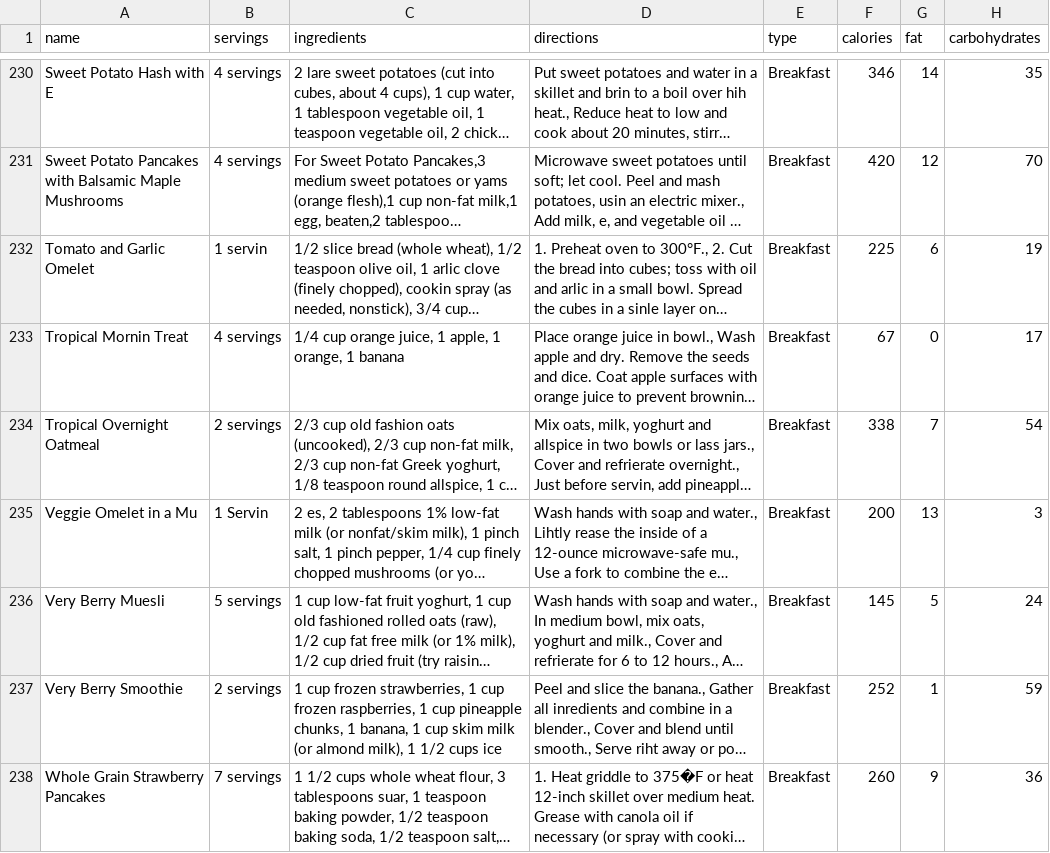
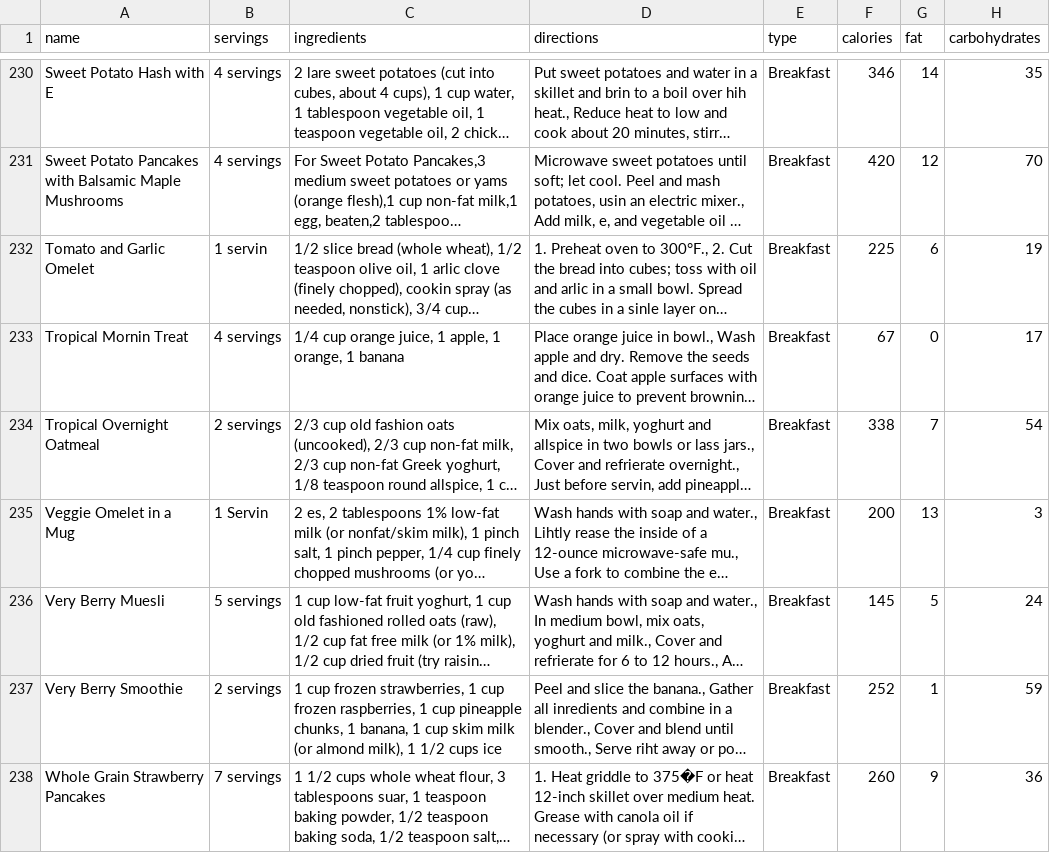
Before and after one commit to sureshvarshini/Recommendation_Dissertation, a CSV file: backend/preprocessing/cleanedDatasets/food_data_cleaned.csv, drawn as a sheet; only a part is shown, gaps mark what is left out; long unchanged cells end in …; the diff covers the shown part only; the diff names each change by its address in the sheet, - before the commit and + after, or states it on an @@ line.

```diff
--- a/backend/preprocessing/cleanedDatasets/food_data_cleaned.csv
+++ b/backend/preprocessing/cleanedDatasets/food_data_cleaned.csv
-A235 (name): Veggie Omelet in a Mu
+A235 (name): Veggie Omelet in a Mug
```
Also changed, not shown: 51 edited cells elsewhere in this file, 18 other files.
